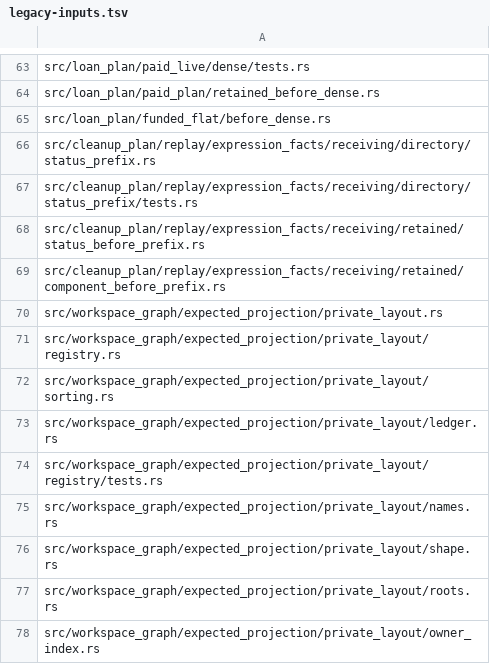
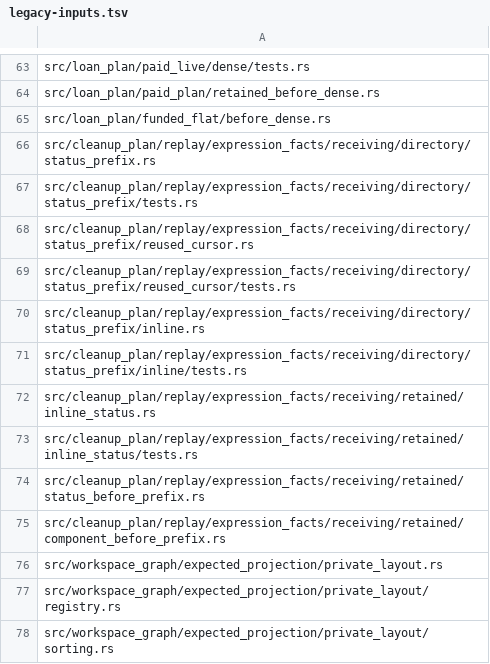
Before and after one commit to devdotbo/semaprax, a TSV file: docs/evidence/projection-audit-scope-v1/legacy-inputs.tsv, drawn as a sheet; only a part is shown, gaps mark what is left out; the shorter side is filled out with more unchanged rows; the diff names each change by its address in the sheet, - before the commit and + after, or states it on an @@ line.

Commit message:
Reduce owning status receipts and restore ordered audit inputs

```diff
--- a/docs/evidence/projection-audit-scope-v1/legacy-inputs.tsv
+++ b/docs/evidence/projection-audit-scope-v1/legacy-inputs.tsv
+row 68: src/cleanup_plan/replay/expression_facts/receiving/directory/status_prefix/reused_cursor.rs
+row 69: src/cleanup_plan/replay/expression_facts/receiving/directory/status_prefix/reused_cursor/tests.rs
+row 70: src/cleanup_plan/replay/expression_facts/receiving/directory/status_prefix/inline.rs
+row 71: src/cleanup_plan/replay/expression_facts/receiving/directory/status_prefix/inline/tests.rs
+row 72: src/cleanup_plan/replay/expression_facts/receiving/retained/inline_status.rs
+row 73: src/cleanup_plan/replay/expression_facts/receiving/retained/inline_status/tests.rs
```
Also changed, not shown: 59 other files.
